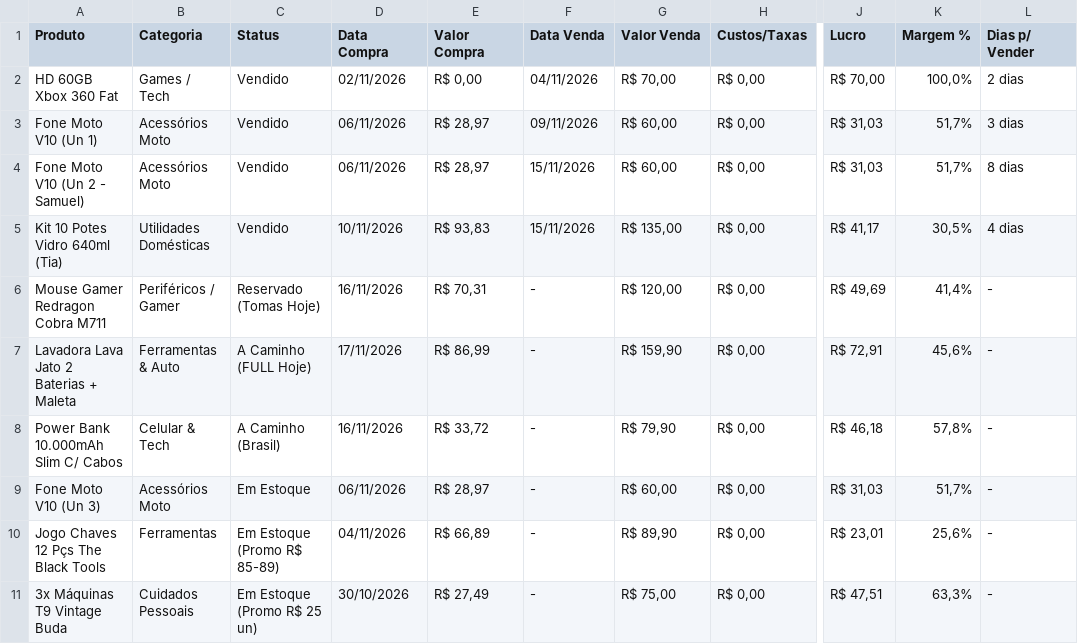
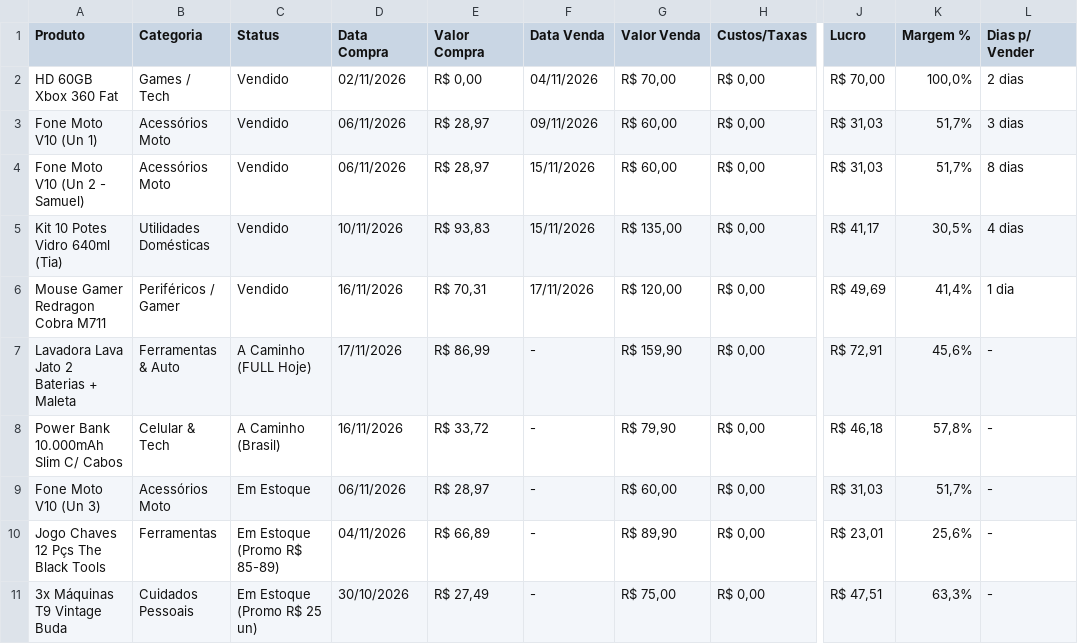
Before and after one commit to magodaultilidade-boop/magodaultilidade, a CSV file: _Painel/Planilha_Controle_CV.csv, drawn as a sheet; only a part is shown, gaps mark what is left out; the diff names each change by its address in the sheet, - before the commit and + after, or states it on an @@ line.

Commit message:
venda: registrar conclusao da venda do Mouse Redragon Cobra para Tomas (R$ 120 Pix) e atualizar painel

```diff
--- a/_Painel/Planilha_Controle_CV.csv
+++ b/_Painel/Planilha_Controle_CV.csv
-C6 (Status): Reservado (Tomas Hoje)
+C6 (Status): Vendido
-F6 (Data Venda): -
+F6 (Data Venda): 17/11/2026
-L6 (Dias p/ Vender): -
+L6 (Dias p/ Vender): 1 dia
```
Also changed, not shown: 7 other files.
